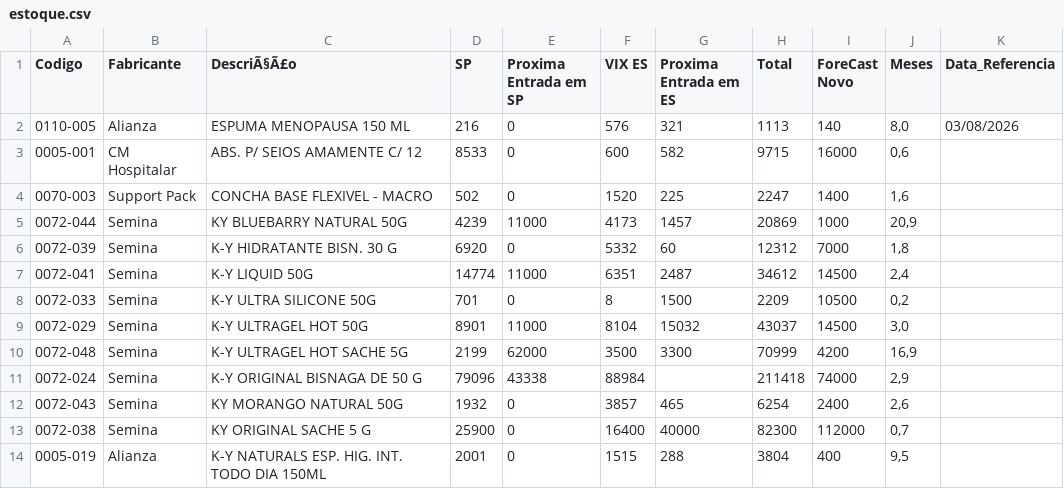
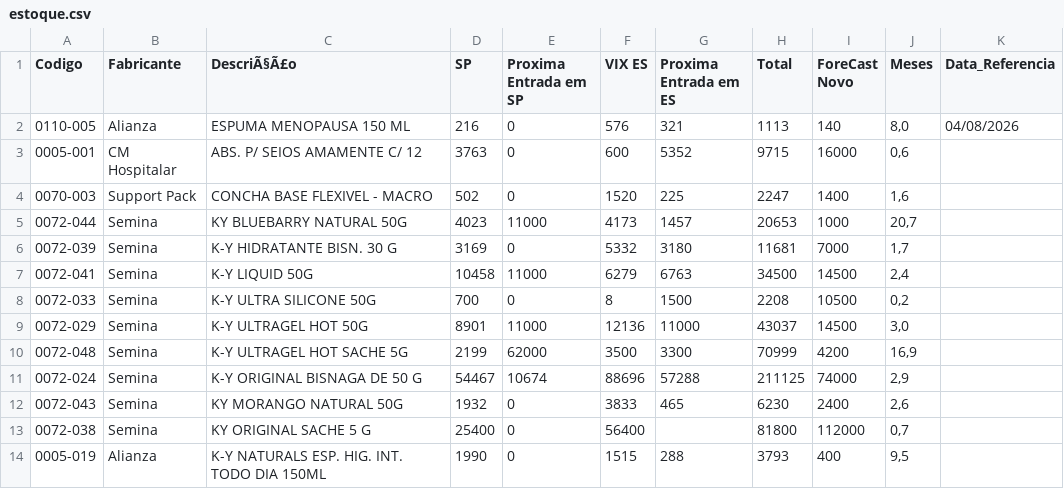
Before and after one commit to GabrielSalim7/Estoque, a CSV file: estoque.csv, drawn as a sheet; only a part is shown; the diff covers the shown part only.

Commit message:
estoque.csv

```diff
--- a/estoque.csv
+++ b/estoque.csv
@@ -1,14 +1,14 @@
 Codigo,Fabricante ,DescriÃ§Ã£o,SP,Proxima Entrada em SP,VIX ES,Proxima Entrada em ES,Total,ForeCast Novo,Meses,Data_Referencia
-0110-005,Alianza,ESPUMA MENOPAUSA 150 ML,216,0,576,321,1113,140,"8,0",03/08/2026
-0005-001,CM Hospitalar,ABS. P/ SEIOS AMAMENTE C/ 12,8533,0,600,582,9715,16000,"0,6",
+0110-005,Alianza,ESPUMA MENOPAUSA 150 ML,216,0,576,321,1113,140,"8,0",04/08/2026
+0005-001,CM Hospitalar,ABS. P/ SEIOS AMAMENTE C/ 12,3763,0,600,5352,9715,16000,"0,6",
 0070-003,Support Pack,CONCHA BASE FLEXIVEL - MACRO,502,0,1520,225,2247,1400,"1,6",
-0072-044,Semina,KY BLUEBARRY NATURAL 50G,4239,11000,4173,1457,20869,1000,"20,9",
-0072-039,Semina,K-Y HIDRATANTE BISN. 30 G,6920,0,5332,60,12312,7000,"1,8",
-0072-041,Semina,K-Y LIQUID 50G,14774,11000,6351,2487,34612,14500,"2,4",
-0072-033,Semina,K-Y ULTRA SILICONE 50G,701,0,8,1500,2209,10500,"0,2",
-0072-029,Semina,K-Y ULTRAGEL HOT 50G ,8901,11000,8104,15032,43037,14500,"3,0",
+0072-044,Semina,KY BLUEBARRY NATURAL 50G,4023,11000,4173,1457,20653,1000,"20,7",
+0072-039,Semina,K-Y HIDRATANTE BISN. 30 G,3169,0,5332,3180,11681,7000,"1,7",
+0072-041,Semina,K-Y LIQUID 50G,10458,11000,6279,6763,34500,14500,"2,4",
+0072-033,Semina,K-Y ULTRA SILICONE 50G,700,0,8,1500,2208,10500,"0,2",
+0072-029,Semina,K-Y ULTRAGEL HOT 50G ,8901,11000,12136,11000,43037,14500,"3,0",
 0072-048,Semina,K-Y ULTRAGEL HOT SACHE 5G                         ,2199,62000,3500,3300,70999,4200,"16,9",
-0072-024,Semina,K-Y ORIGINAL BISNAGA DE 50 G,79096,43338,88984,,211418,74000,"2,9",
-0072-043,Semina,KY MORANGO NATURAL 50G,1932,0,3857,465,6254,2400,"2,6",
-0072-038,Semina,KY ORIGINAL SACHE 5 G,25900,0,16400,40000,82300,112000,"0,7",
-0005-019,Alianza,K-Y NATURALS ESP. HIG. INT. TODO DIA 150ML,2001,0,1515,288,3804,400,"9,5",
+0072-024,Semina,K-Y ORIGINAL BISNAGA DE 50 G,54467,10674,88696,57288,211125,74000,"2,9",
+0072-043,Semina,KY MORANGO NATURAL 50G,1932,0,3833,465,6230,2400,"2,6",
+0072-038,Semina,KY ORIGINAL SACHE 5 G,25400,0,56400,,81800,112000,"0,7",
+0005-019,Alianza,K-Y NATURALS ESP. HIG. INT. TODO DIA 150ML,1990,0,1515,288,3793,400,"9,5",
```
Also changed, not shown: 55 edited cells elsewhere in this file.
